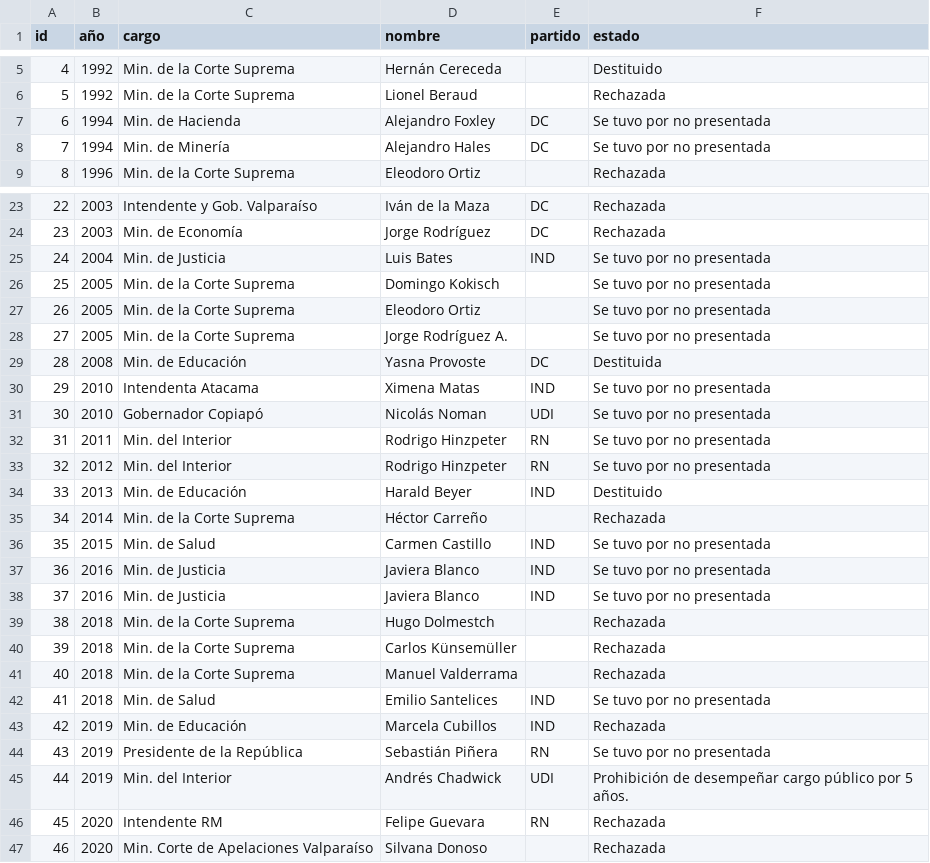
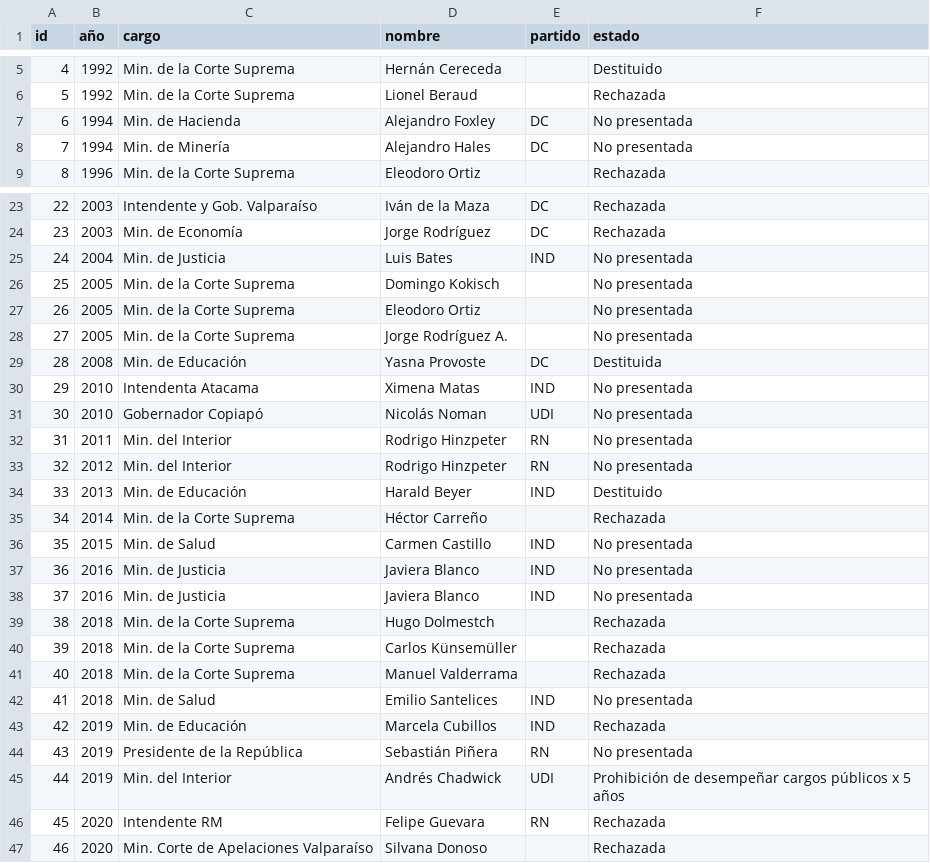
Before and after one commit to tresquintos/candidatos, a CSV file: Acusaciones Constitucionales 1990-2021.csv, drawn as a sheet; only a part is shown, gaps mark what is left out.

```diff
--- a/Acusaciones Constitucionales 1990-2021.csv
+++ b/Acusaciones Constitucionales 1990-2021.csv
@@ -6,4 +6,4 @@
 5,1992,Min. de la Corte Suprema,Lionel Beraud,,Rechazada
-6,1994,Min. de Hacienda,Alejandro Foxley,DC,Se tuvo por no presentada
-7,1994,Min. de Minería,Alejandro Hales,DC,Se tuvo por no presentada
+6,1994,Min. de Hacienda,Alejandro Foxley,DC,No presentada
+7,1994,Min. de Minería,Alejandro Hales,DC,No presentada
 8,1996,Min. de la Corte Suprema,Eleodoro Ortiz,,Rechazada
@@ -24,16 +24,16 @@
 23,2003,Min. de Economía,Jorge Rodríguez,DC,Rechazada
-24,2004,Min. de Justicia,Luis Bates,IND,Se tuvo por no presentada
-25,2005,Min. de la Corte Suprema,Domingo Kokisch,,Se tuvo por no presentada
-26,2005,Min. de la Corte Suprema,Eleodoro Ortiz,,Se tuvo por no presentada
-27,2005,Min. de la Corte Suprema,Jorge Rodríguez A.,,Se tuvo por no presentada
+24,2004,Min. de Justicia,Luis Bates,IND,No presentada
+25,2005,Min. de la Corte Suprema,Domingo Kokisch,,No presentada
+26,2005,Min. de la Corte Suprema,Eleodoro Ortiz,,No presentada
+27,2005,Min. de la Corte Suprema,Jorge Rodríguez A.,,No presentada
 28,2008,Min. de Educación,Yasna Provoste,DC,Destituida
-29,2010,Intendenta Atacama,Ximena Matas,IND,Se tuvo por no presentada
-30,2010,Gobernador Copiapó,Nicolás Noman,UDI,Se tuvo por no presentada
-31,2011,Min. del Interior,Rodrigo Hinzpeter,RN,Se tuvo por no presentada
-32,2012,Min. del Interior,Rodrigo Hinzpeter,RN,Se tuvo por no presentada
+29,2010,Intendenta Atacama,Ximena Matas,IND,No presentada
+30,2010,Gobernador Copiapó,Nicolás Noman,UDI,No presentada
+31,2011,Min. del Interior,Rodrigo Hinzpeter,RN,No presentada
+32,2012,Min. del Interior,Rodrigo Hinzpeter,RN,No presentada
 33,2013,Min. de Educación,Harald Beyer,IND,Destituido
 34,2014,Min. de la Corte Suprema,Héctor Carreño,,Rechazada
-35,2015,Min. de Salud,Carmen Castillo,IND,Se tuvo por no presentada
-36,2016,Min. de Justicia,Javiera Blanco,IND,Se tuvo por no presentada
-37,2016,Min. de Justicia,Javiera Blanco,IND,Se tuvo por no presentada
+35,2015,Min. de Salud,Carmen Castillo,IND,No presentada
+36,2016,Min. de Justicia,Javiera Blanco,IND,No presentada
+37,2016,Min. de Justicia,Javiera Blanco,IND,No presentada
 38,2018,Min. de la Corte Suprema,Hugo Dolmestch,,Rechazada
@@ -41,6 +41,6 @@
 40,2018,Min. de la Corte Suprema,Manuel Valderrama,,Rechazada
-41,2018,Min. de Salud,Emilio Santelices,IND,Se tuvo por no presentada
+41,2018,Min. de Salud,Emilio Santelices,IND,No presentada
 42,2019,Min. de Educación,Marcela Cubillos,IND,Rechazada
-43,2019,Presidente de la República,Sebastián Piñera,RN,Se tuvo por no presentada
-44,2019,Min. del Interior,Andrés Chadwick,UDI,Prohibición de desempeñar cargo público por 5 años.
+43,2019,Presidente de la República,Sebastián Piñera,RN,No presentada
+44,2019,Min. del Interior,Andrés Chadwick,UDI,Prohibición de desempeñar cargos públicos x 5 años
 45,2020,Intendente RM,Felipe Guevara,RN,Rechazada
```
Also changed, not shown: Interpelaciones 2006-2021.csv.
